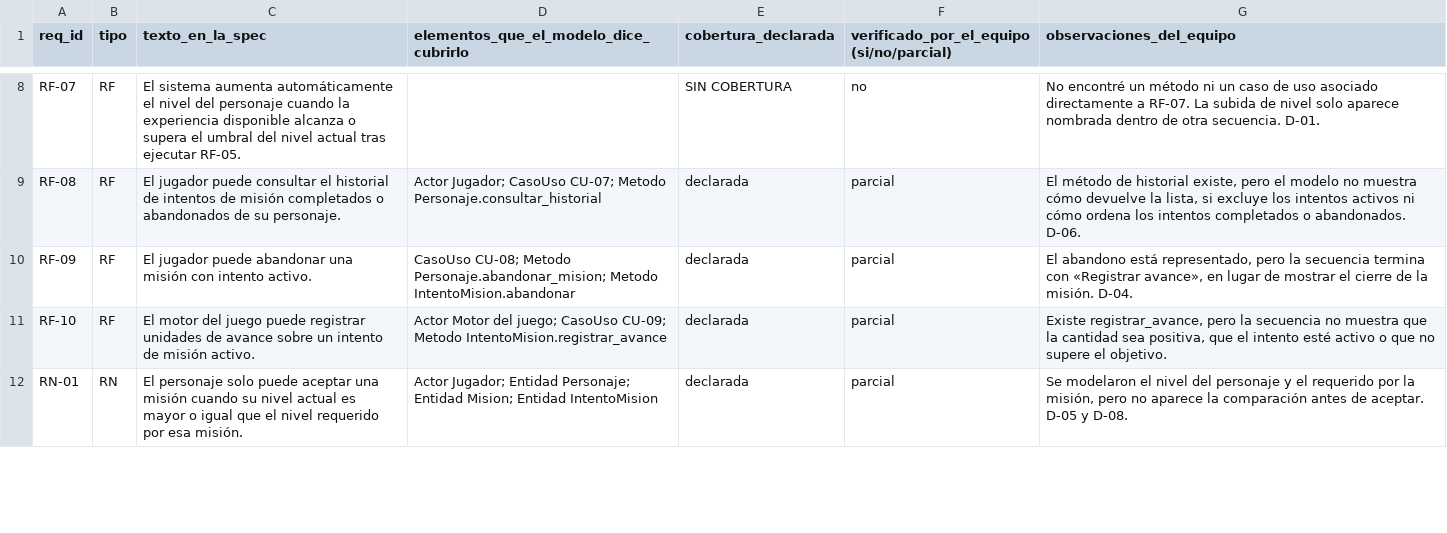
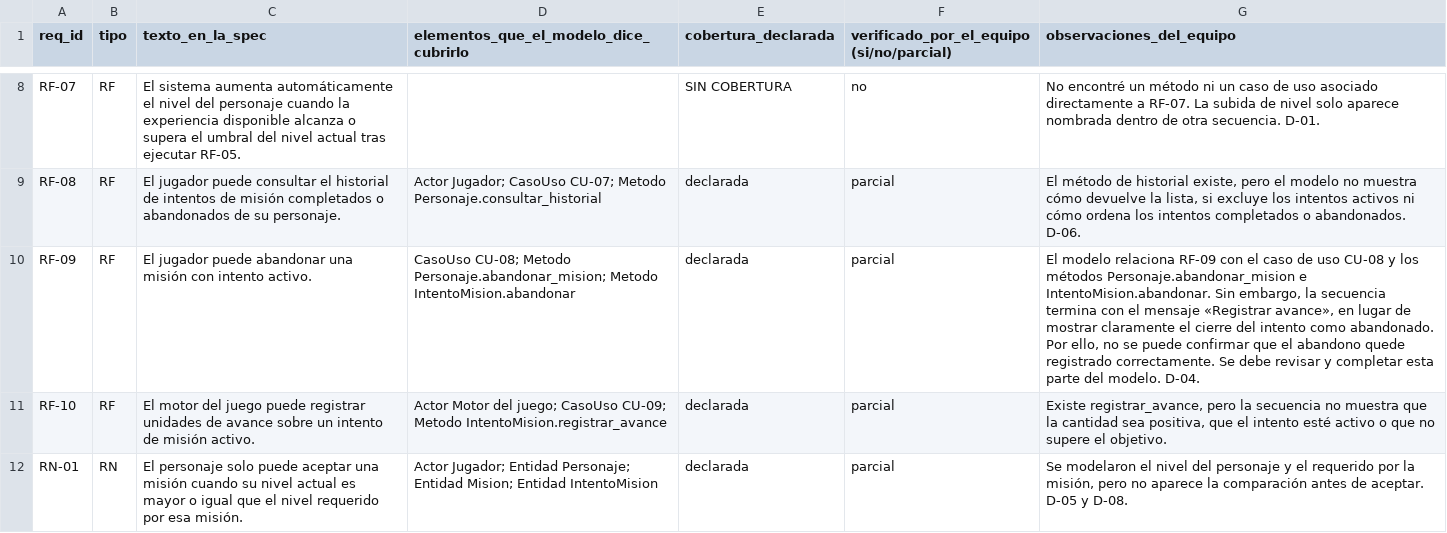
Before and after one commit to stephannynayleth01-coder/analisis-final-g4, a CSV file: salida/trazabilidad_generada.csv, drawn as a sheet; only a part is shown, gaps mark what is left out.

Commit message:
Update trazabilidad_generada.csv with new data

```diff
--- a/salida/trazabilidad_generada.csv
+++ b/salida/trazabilidad_generada.csv
@@ -9,3 +9,3 @@ RF-07,RF,El sistema aumenta automáticamente el nivel del personaje cuando la ex
 RF-08,RF,El jugador puede consultar el historial de intentos de misión completados o abandonados de su personaje.,Actor Jugador; CasoUso CU-07; Metodo Personaje.consultar_historial,declarada,parcial,"El método de historial existe, pero el modelo no muestra cómo devuelve la lista, si excluye los intentos activos ni cómo ordena los intentos completados o abandonados. D-06."
-RF-09,RF,El jugador puede abandonar una misión con intento activo.,CasoUso CU-08; Metodo Personaje.abandonar_mision; Metodo IntentoMision.abandonar,declarada,parcial,"El abandono está representado, pero la secuencia termina con «Registrar avance», en lugar de mostrar el cierre de la misión. D-04."
+RF-09,RF,El jugador puede abandonar una misión con intento activo.,CasoUso CU-08; Metodo Personaje.abandonar_mision; Metodo IntentoMision.abandonar,declarada,parcial,"El modelo relaciona RF-09 con el caso de uso CU-08 y los métodos Personaje.abandonar_mision e IntentoMision.abandonar. Sin embargo, la secuencia termina con el mensaje «Registrar avance», en lugar de mostrar claramente el cierre del intento como abandonado. Por ello, no se puede confirmar que el abandono quede registrado correctamente. Se debe revisar y completar esta parte del modelo. D-04."
 RF-10,RF,El motor del juego puede registrar unidades de avance sobre un intento de misión activo.,Actor Motor del juego; CasoUso CU-09; Metodo IntentoMision.registrar_avance,declarada,parcial,"Existe registrar_avance, pero la secuencia no muestra que la cantidad sea positiva, que el intento esté activo o que no supere el objetivo."
```
